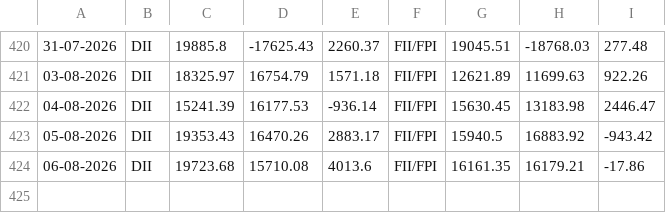
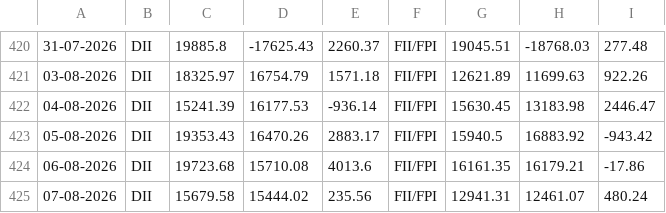
Before and after one commit to Raj11gitHUB/fii, a CSV file: data/fii_dii_data.csv, drawn as a sheet; only a part is shown, gaps mark what is left out; the diff names each change by its address in the sheet, - before the commit and + after, or states it on an @@ line.

```diff
--- a/data/fii_dii_data.csv
+++ b/data/fii_dii_data.csv
+row 425: 07-08-2026 | DII | 15679.58 | 15444.02 | 235.56 | FII/FPI | 12941.31 | 12461.07 | 480.24
```
